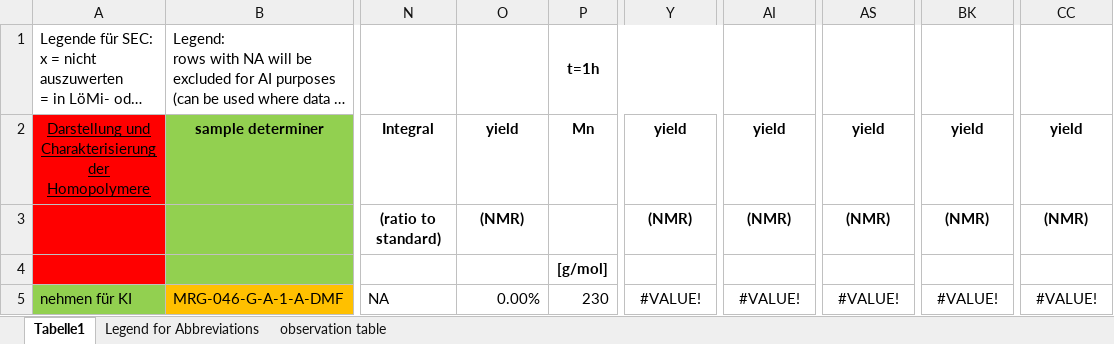
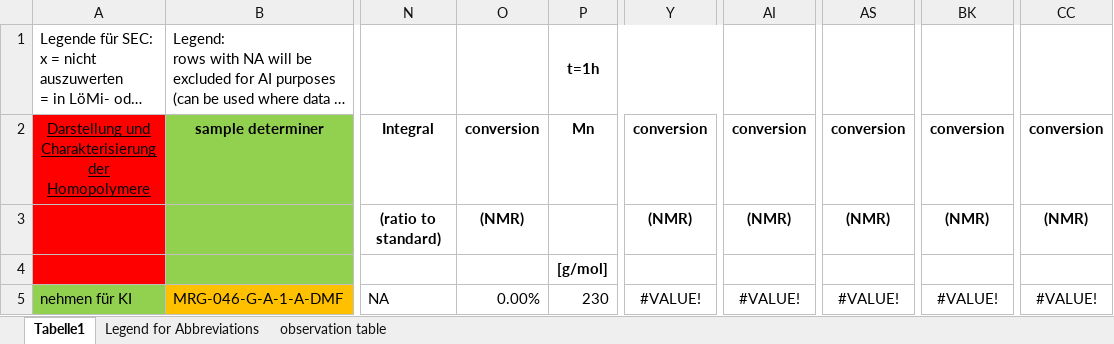
Before and after one commit to Bizbalt/RAFT-knowledgebase, an Excel workbook: sort_RAFT_table/2023_07_07 - evaluation table (NMR and SEC).xlsx, sheet Tabelle1, drawn as a sheet; only a part is shown, gaps mark what is left out; long unchanged cells end in …; values as stored, in another font and other column widths than the file's, no borders; conditional formats not drawn; the diff names each change by its address in the sheet, - before the commit and + after, or states it on an @@ line.

Commit message:
Add files via upload
Changed "yield" to "conversion"

```diff
--- a/sort_RAFT_table/2023_07_07 - evaluation table (NMR and SEC).xlsx (sheet Tabelle1)
+++ b/sort_RAFT_table/2023_07_07 - evaluation table (NMR and SEC).xlsx (sheet Tabelle1)
-O2: yield
+O2: conversion
-Y2: yield
+Y2: conversion
-AI2: yield
+AI2: conversion
-AS2: yield
+AS2: conversion
-BK2: yield
+BK2: conversion
-CC2: yield
+CC2: conversion
```
